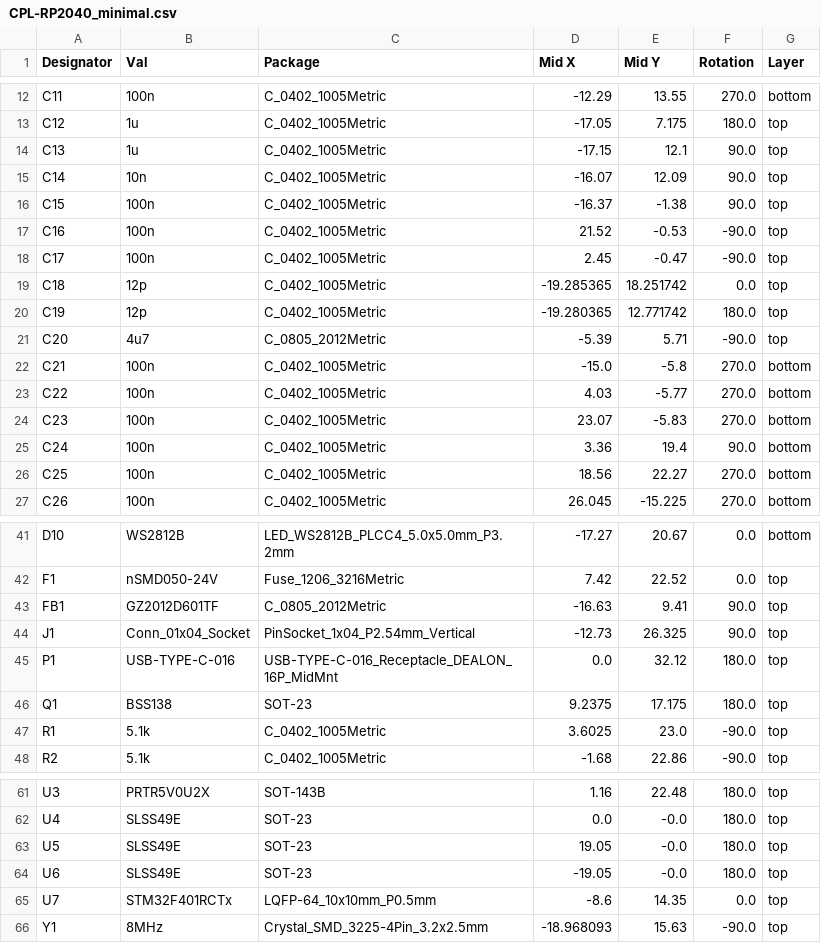
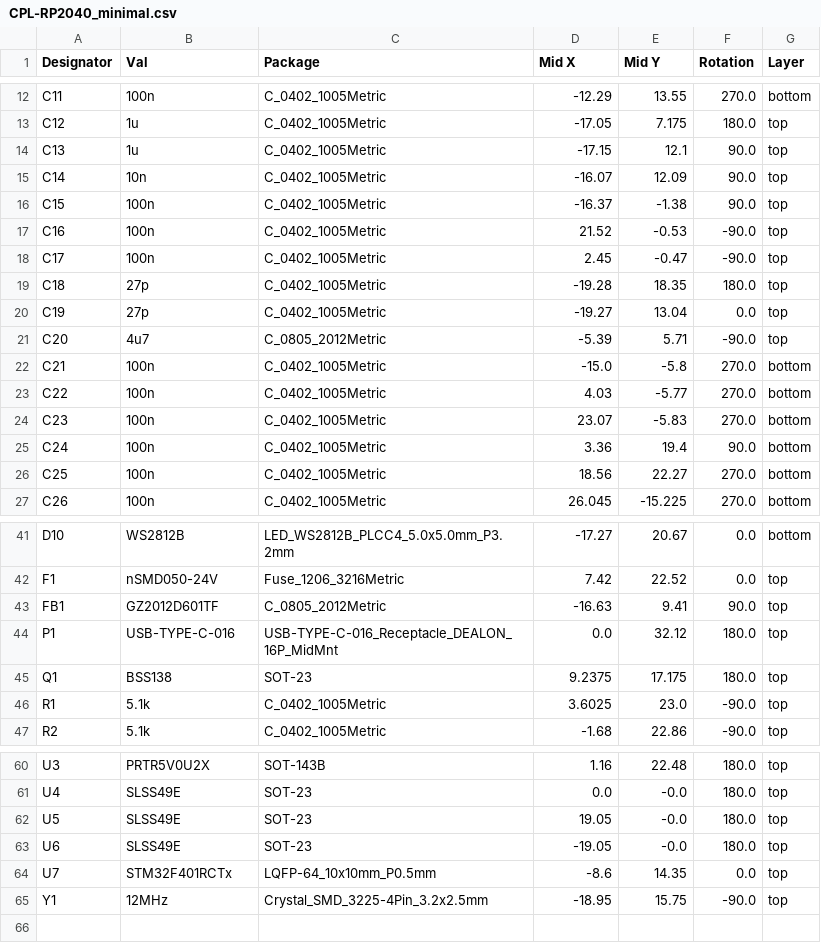
Before and after one commit to gamaPhy/Freedom, a CSV file: first_keeb/Electrical/v1/stm32/jlcpcb/production_files/CPL-RP2040_minimal.csv, drawn as a sheet; only a part is shown, gaps mark what is left out.

```diff
--- a/first_keeb/Electrical/v1/stm32/jlcpcb/production_files/CPL-RP2040_minimal.csv
+++ b/first_keeb/Electrical/v1/stm32/jlcpcb/production_files/CPL-RP2040_minimal.csv
@@ -18,4 +18,4 @@ C16,100n,C_0402_1005Metric,21.52,-0.53,-90.0,top
 C17,100n,C_0402_1005Metric,2.45,-0.47,-90.0,top
-C18,12p,C_0402_1005Metric,-19.285365,18.251742,0.0,top
-C19,12p,C_0402_1005Metric,-19.280365,12.771742,180.0,top
+C18,27p,C_0402_1005Metric,-19.28,18.35,180.0,top
+C19,27p,C_0402_1005Metric,-19.27,13.04,0.0,top
 C20,4u7,C_0805_2012Metric,-5.39,5.71,-90.0,top
@@ -43,3 +43,2 @@ F1,nSMD050-24V,Fuse_1206_3216Metric,7.42,22.52,0.0,top
 FB1,GZ2012D601TF,C_0805_2012Metric,-16.63,9.41,90.0,top
-J1,Conn_01x04_Socket,PinSocket_1x04_P2.54mm_Vertical,-12.73,26.325,90.0,top
 P1,USB-TYPE-C-016,USB-TYPE-C-016_Receptacle_DEALON_16P_MidMnt,0.0,32.12,180.0,top
@@ -65,2 +64,2 @@ U6,SLSS49E,SOT-23,-19.05,-0.0,180.0,top
 U7,STM32F401RCTx,LQFP-64_10x10mm_P0.5mm,-8.6,14.35,0.0,top
-Y1,8MHz,Crystal_SMD_3225-4Pin_3.2x2.5mm,-18.968093,15.63,-90.0,top
+Y1,12MHz,Crystal_SMD_3225-4Pin_3.2x2.5mm,-18.95,15.75,-90.0,top
```
Also changed, not shown: first_keeb/Electrical/v1/rp2040/jlcpcb/production_files/BOM-RP2040_minimal.csv, first_keeb/Electrical/v1/rp2040/jlcpcb/production_files/CPL-RP2040_minimal.csv, 41 other files.
